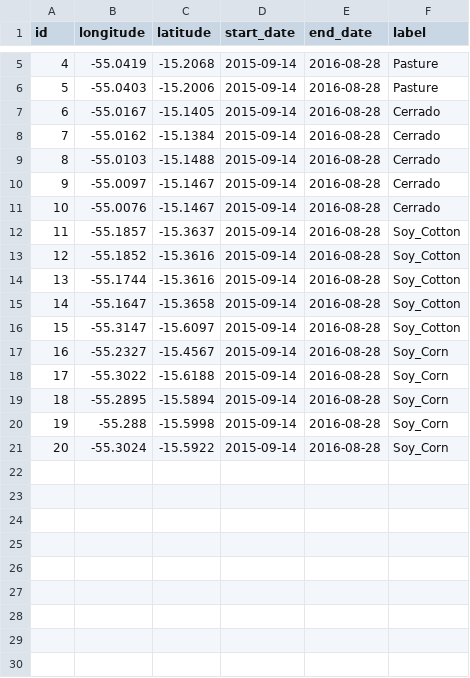
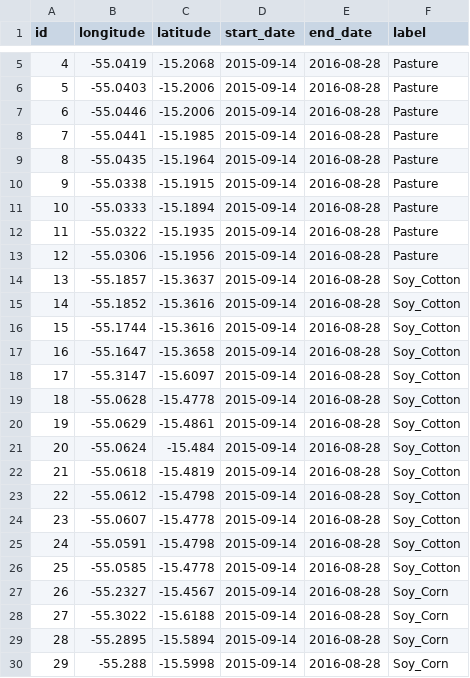
Before and after one commit to e-sensing/sits, a CSV file: inst/extdata/samples/samples_matogrosso.csv, drawn as a sheet; only a part is shown, gaps mark what is left out; the shorter side is filled out with more unchanged rows; removed rows and columns are numbered as before the commit, all else as after; the diff covers the shown part only; the diff names each change by its address in the sheet, - before the commit and + after, or states it on an @@ line.

```diff
--- a/inst/extdata/samples/samples_matogrosso.csv
+++ b/inst/extdata/samples/samples_matogrosso.csv
-row 7: 6 | -55.0167 | -15.1405 | 2015-09-14 | 2016-08-28 | Cerrado
-row 8: 7 | -55.0162 | -15.1384 | 2015-09-14 | 2016-08-28 | Cerrado
-row 9: 8 | -55.0103 | -15.1488 | 2015-09-14 | 2016-08-28 | Cerrado
-row 10: 9 | -55.0097 | -15.1467 | 2015-09-14 | 2016-08-28 | Cerrado
-row 11: 10 | -55.0076 | -15.1467 | 2015-09-14 | 2016-08-28 | Cerrado
+row 7: 6 | -55.0446 | -15.2006 | 2015-09-14 | 2016-08-28 | Pasture
+row 8: 7 | -55.0441 | -15.1985 | 2015-09-14 | 2016-08-28 | Pasture
+row 9: 8 | -55.0435 | -15.1964 | 2015-09-14 | 2016-08-28 | Pasture
+row 10: 9 | -55.0338 | -15.1915 | 2015-09-14 | 2016-08-28 | Pasture
+row 11: 10 | -55.0333 | -15.1894 | 2015-09-14 | 2016-08-28 | Pasture
+row 12: 11 | -55.0322 | -15.1935 | 2015-09-14 | 2016-08-28 | Pasture
+row 13: 12 | -55.0306 | -15.1956 | 2015-09-14 | 2016-08-28 | Pasture
@@ column A (id) renumbered between rows 14 and 31 @@
+row 19: 18 | -55.0628 | -15.4778 | 2015-09-14 | 2016-08-28 | Soy_Cotton
+row 20: 19 | -55.0629 | -15.4861 | 2015-09-14 | 2016-08-28 | Soy_Cotton
+row 21: 20 | -55.0624 | -15.484 | 2015-09-14 | 2016-08-28 | Soy_Cotton
+row 22: 21 | -55.0618 | -15.4819 | 2015-09-14 | 2016-08-28 | Soy_Cotton
+row 23: 22 | -55.0612 | -15.4798 | 2015-09-14 | 2016-08-28 | Soy_Cotton
+row 24: 23 | -55.0607 | -15.4778 | 2015-09-14 | 2016-08-28 | Soy_Cotton
+row 25: 24 | -55.0591 | -15.4798 | 2015-09-14 | 2016-08-28 | Soy_Cotton
+row 26: 25 | -55.0585 | -15.4778 | 2015-09-14 | 2016-08-28 | Soy_Cotton
```
Also changed, not shown: 10 added rows elsewhere in this file, 44 other files.
